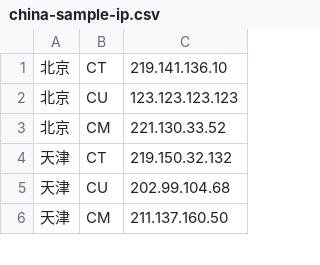
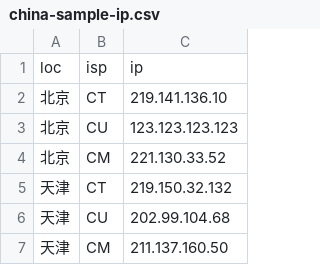
Before and after one commit to NovaXNS/opendata, a CSV file: dns/china-sample-ip.csv, drawn as a sheet; only a part is shown; the diff names each change by its address in the sheet, - before the commit and + after, or states it on an @@ line.

Commit message:
Update china-sample-ip.csv

```diff
--- a/dns/china-sample-ip.csv
+++ b/dns/china-sample-ip.csv
+row 1: loc | isp | ip
```
